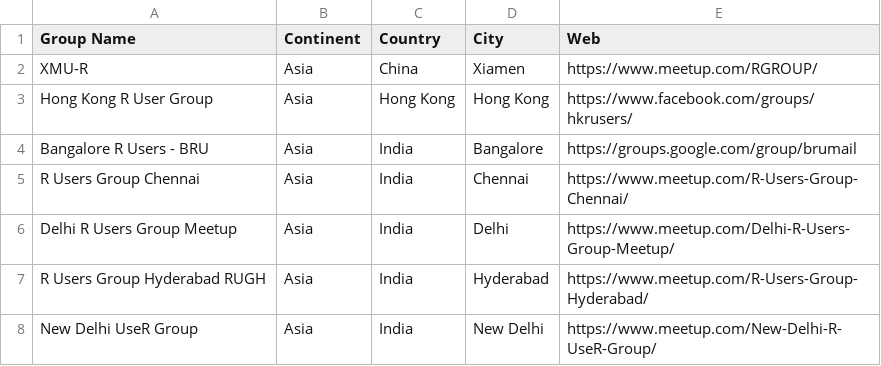
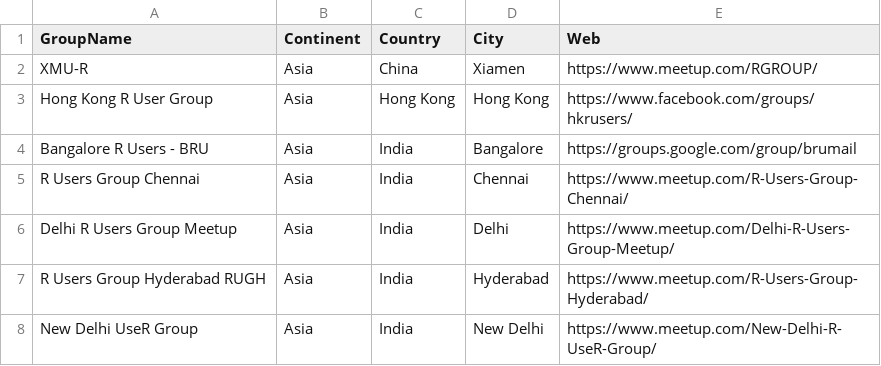
Before and after one commit to benubah/rcentral, a CSV file: data/groups.csv, drawn as a sheet; only a part is shown.

Commit message:
Update groups.csv

```diff
--- a/data/groups.csv
+++ b/data/groups.csv
@@ -1,2 +1,2 @@
-Group Name,Continent,Country,City,Web
+GroupName,Continent,Country,City,Web
 XMU-R,Asia,China,Xiamen,https://www.meetup.com/RGROUP/
```
